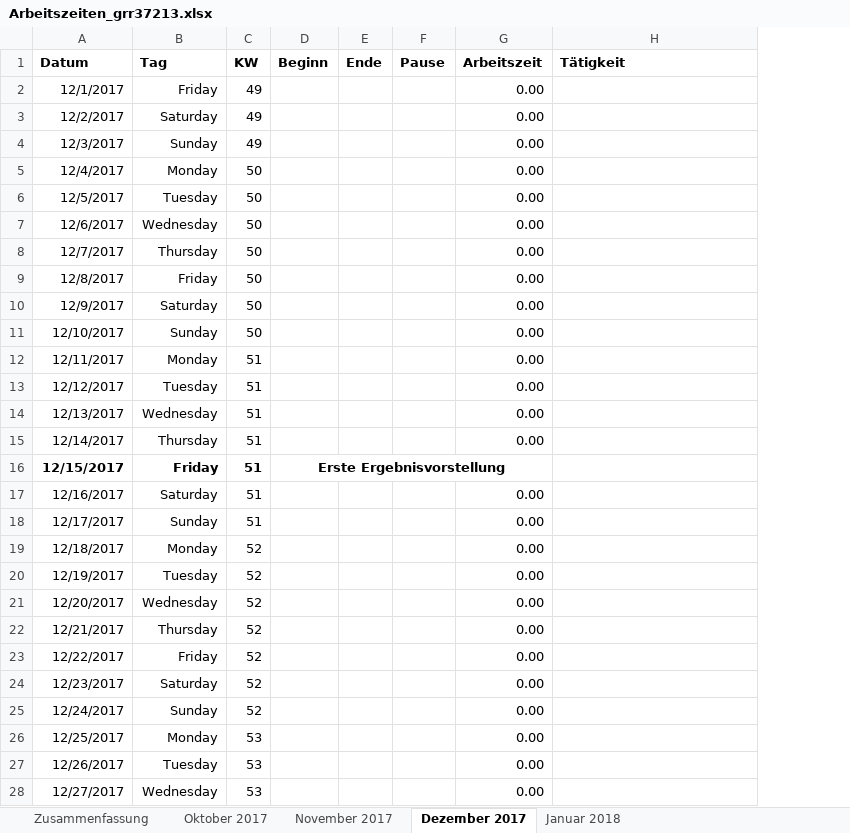
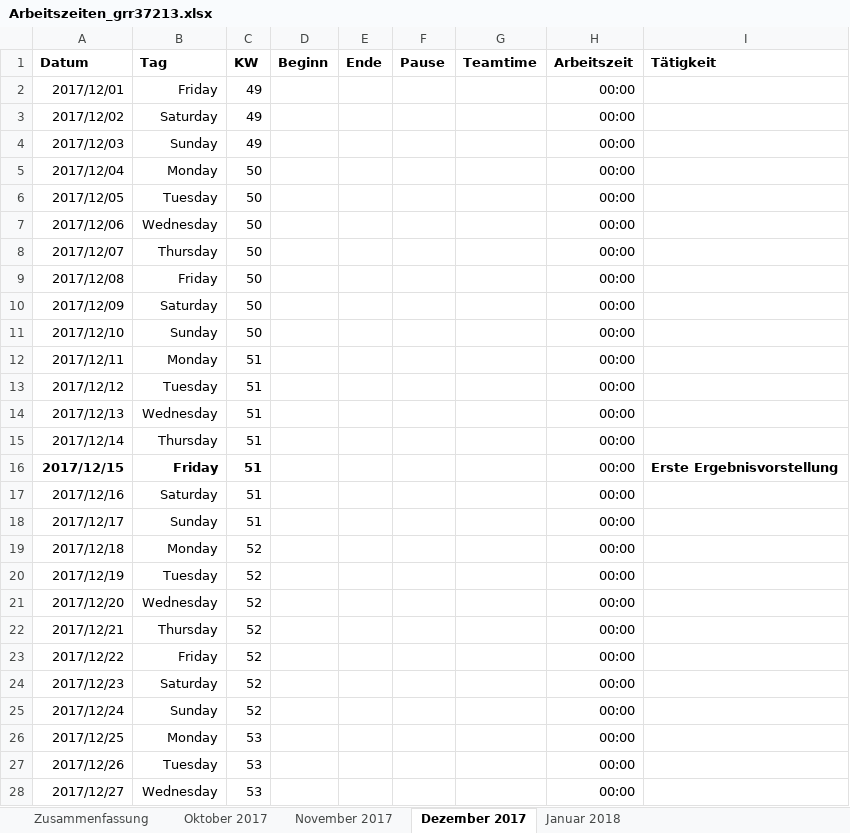
Before and after one commit to scd42636/DT_WS1718_02_StarCar, an Excel workbook: dokumentation/arbeitszeiten/Arbeitszeiten_grr37213.xlsx, sheet Dezember 2017, drawn as a sheet; only a part is shown; values as stored, in another font and other column widths than the file's, no borders; conditional formats not drawn; removed rows and columns are numbered as before the commit, all else as after; the diff covers the shown part only; the diff names each change by its address in the sheet, - before the commit and + after, or states it on an @@ line.

Commit message:
Added feature to my Arbeitszeiten-template and added entries

```diff
--- a/dokumentation/arbeitszeiten/Arbeitszeiten_grr37213.xlsx (sheet Dezember 2017)
+++ b/dokumentation/arbeitszeiten/Arbeitszeiten_grr37213.xlsx (sheet Dezember 2017)
+column G (Teamtime), empty
-A2 (Datum): 12/1/2017
+A2 (Datum): 2017/12/01
-H2:H15 (Arbeitszeit): 0.00
+H2:H15 (Arbeitszeit): 00:00
-A3 (Datum): 12/2/2017
+A3 (Datum): 2017/12/02
-A4 (Datum): 12/3/2017
+A4 (Datum): 2017/12/03
-A5 (Datum): 12/4/2017
+A5 (Datum): 2017/12/04
-A6 (Datum): 12/5/2017
+A6 (Datum): 2017/12/05
-A7 (Datum): 12/6/2017
+A7 (Datum): 2017/12/06
-A8 (Datum): 12/7/2017
+A8 (Datum): 2017/12/07
-A9 (Datum): 12/8/2017
+A9 (Datum): 2017/12/08
-A10 (Datum): 12/9/2017
+A10 (Datum): 2017/12/09
-A11 (Datum): 12/10/2017
+A11 (Datum): 2017/12/10
-A12 (Datum): 12/11/2017
+A12 (Datum): 2017/12/11
-A13 (Datum): 12/12/2017
+A13 (Datum): 2017/12/12
-A14 (Datum): 12/13/2017
+A14 (Datum): 2017/12/13
-A15 (Datum): 12/14/2017
+A15 (Datum): 2017/12/14
-row 16: 12/15/2017 | Friday | 51 | Erste Ergebnisvorstellung
+row 16: 2017/12/15 | Friday | 51 |  |  |  |  | 00:00 | Erste Ergebnisvorstellung
-A17 (Datum): 12/16/2017
+A17 (Datum): 2017/12/16
-H17:H28 (Arbeitszeit): 0.00
+H17:H28 (Arbeitszeit): 00:00
-A18 (Datum): 12/17/2017
+A18 (Datum): 2017/12/17
-A19 (Datum): 12/18/2017
+A19 (Datum): 2017/12/18
-A20 (Datum): 12/19/2017
+A20 (Datum): 2017/12/19
-A21 (Datum): 12/20/2017
+A21 (Datum): 2017/12/20
-A22 (Datum): 12/21/2017
+A22 (Datum): 2017/12/21
-A23 (Datum): 12/22/2017
+A23 (Datum): 2017/12/22
-A24 (Datum): 12/23/2017
+A24 (Datum): 2017/12/23
-A25 (Datum): 12/24/2017
+A25 (Datum): 2017/12/24
-A26 (Datum): 12/25/2017
+A26 (Datum): 2017/12/25
-A27 (Datum): 12/26/2017
+A27 (Datum): 2017/12/26
-A28 (Datum): 12/27/2017
+A28 (Datum): 2017/12/27
```
Also changed, not shown: 10 edited cells elsewhere in this sheet, sheet Oktober 2017, sheet November 2017, sheet Januar 2018, sheet Zusammenfassung, formulas that keep their value.
